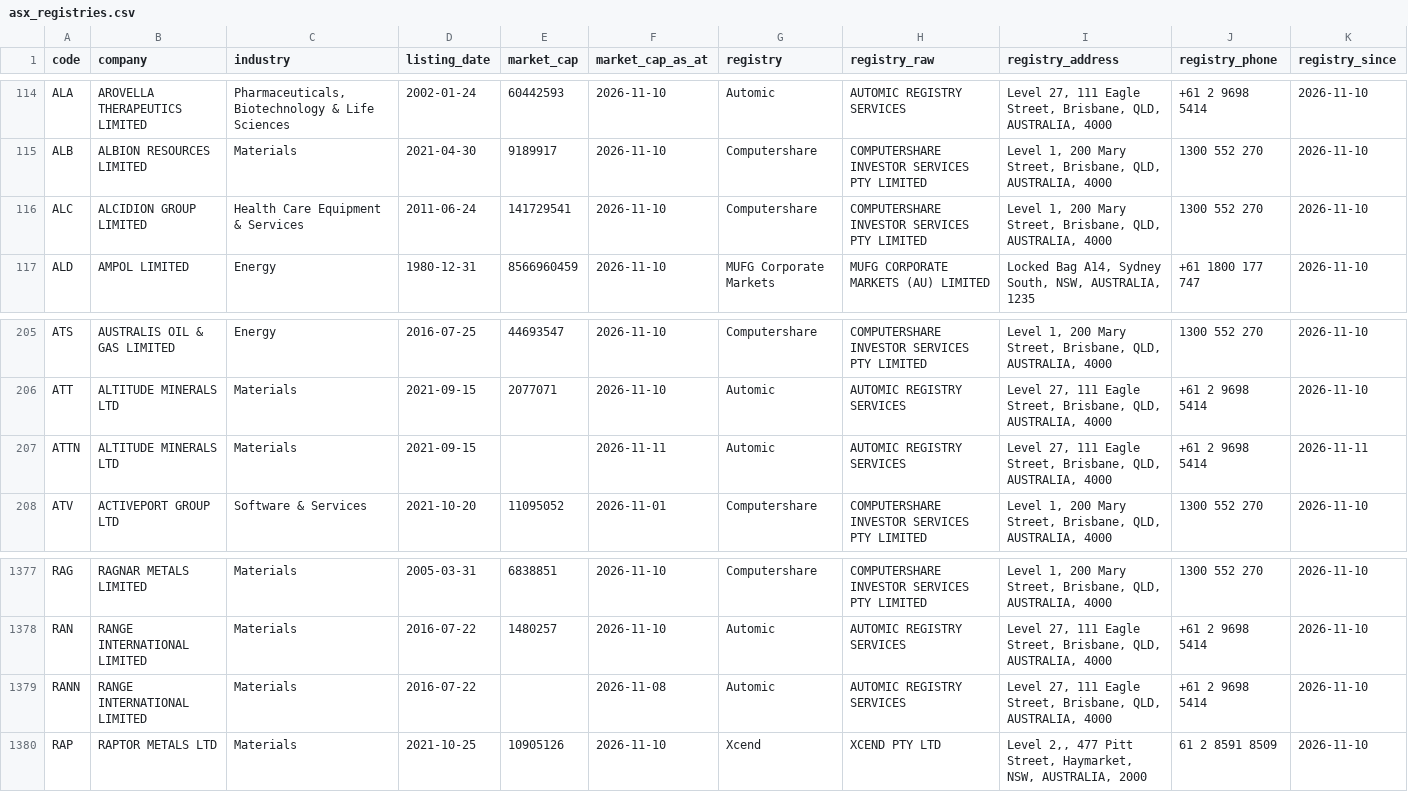
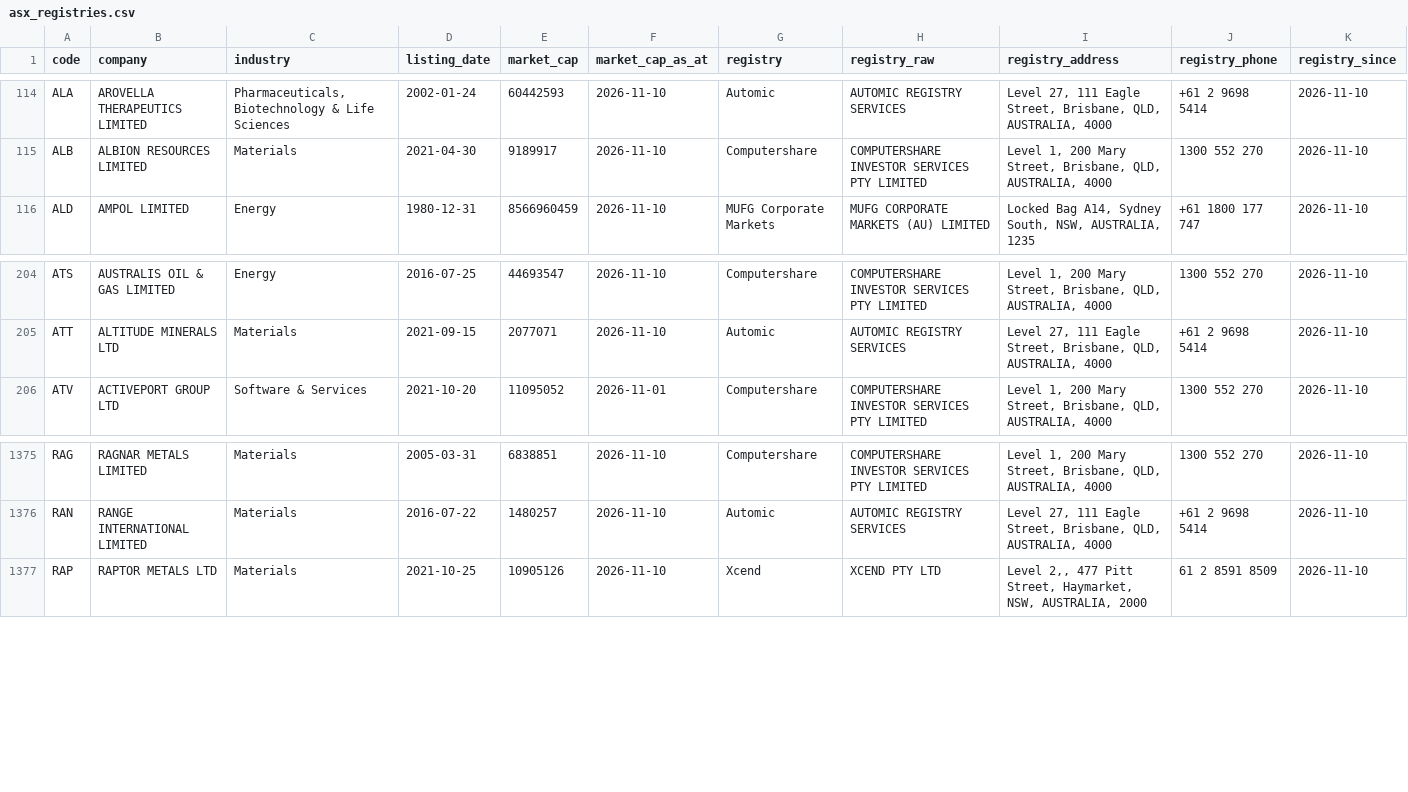
Before and after one commit to nwbort/registry-tracker, a CSV file: data/asx_registries.csv, drawn as a sheet; only a part is shown, gaps mark what is left out.

```diff
--- a/data/asx_registries.csv
+++ b/data/asx_registries.csv
@@ -115,3 +115,2 @@ ALA,AROVELLA THERAPEUTICS LIMITED,"Pharmaceuticals, Biotechnology & Life Science
 ALB,ALBION RESOURCES LIMITED,Materials,2021-04-30,9189917,2026-11-10,Computershare,COMPUTERSHARE INVESTOR SERVICES PTY LIMITED,"Level 1, 200 Mary Street, Brisbane, QLD, AUSTRALIA, 4000",1300 552 270,2026-11-10
-ALC,ALCIDION GROUP LIMITED,Health Care Equipment & Services,2011-06-24,141729541,2026-11-10,Computershare,COMPUTERSHARE INVESTOR SERVICES PTY LIMITED,"Level 1, 200 Mary Street, Brisbane, QLD, AUSTRALIA, 4000",1300 552 270,2026-11-10
 ALD,AMPOL LIMITED,Energy,1980-12-31,8566960459,2026-11-10,MUFG Corporate Markets,MUFG CORPORATE MARKETS (AU) LIMITED,"Locked Bag A14, Sydney South, NSW, AUSTRALIA, 1235",+61 1800 177 747,2026-11-10
@@ -206,3 +205,2 @@ ATS,AUSTRALIS OIL & GAS LIMITED,Energy,2016-07-25,44693547,2026-11-10,Computersh
 ATT,ALTITUDE MINERALS LTD,Materials,2021-09-15,2077071,2026-11-10,Automic,AUTOMIC REGISTRY SERVICES,"Level 27, 111 Eagle Street, Brisbane, QLD, AUSTRALIA, 4000",+61 2 9698  5414,2026-11-10
-ATTN,ALTITUDE MINERALS LTD,Materials,2021-09-15,,2026-11-11,Automic,AUTOMIC REGISTRY SERVICES,"Level 27, 111 Eagle Street, Brisbane, QLD, AUSTRALIA, 4000",+61 2 9698  5414,2026-11-11
 ATV,ACTIVEPORT GROUP LTD,Software & Services,2021-10-20,11095052,2026-11-01,Computershare,COMPUTERSHARE INVESTOR SERVICES PTY LIMITED,"Level 1, 200 Mary Street, Brisbane, QLD, AUSTRALIA, 4000",1300 552 270,2026-11-10
@@ -1378,3 +1376,2 @@ RAG,RAGNAR METALS LIMITED,Materials,2005-03-31,6838851,2026-11-10,Computershare,
 RAN,RANGE INTERNATIONAL LIMITED,Materials,2016-07-22,1480257,2026-11-10,Automic,AUTOMIC REGISTRY SERVICES,"Level 27, 111 Eagle Street, Brisbane, QLD, AUSTRALIA, 4000",+61 2 9698  5414,2026-11-10
-RANN,RANGE INTERNATIONAL LIMITED,Materials,2016-07-22,,2026-11-08,Automic,AUTOMIC REGISTRY SERVICES,"Level 27, 111 Eagle Street, Brisbane, QLD, AUSTRALIA, 4000",+61 2 9698  5414,2026-11-10
 RAP,RAPTOR METALS LTD,Materials,2021-10-25,10905126,2026-11-10,Xcend,XCEND PTY LTD,"Level 2,, 477 Pitt Street, Haymarket, NSW, AUSTRALIA, 2000",61 2 8591 8509,2026-11-10
```
